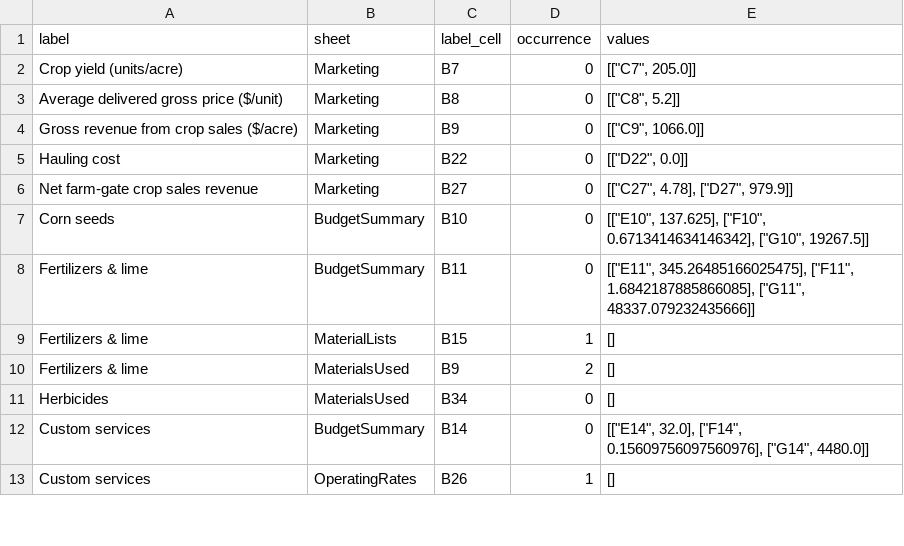
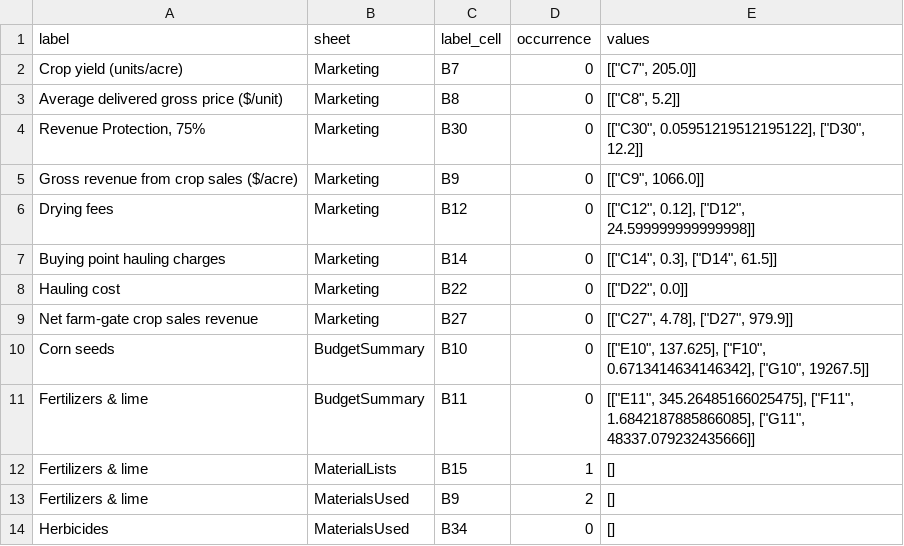
Before and after one commit to Imrobbailey2/AgroEcosystemSim, a CSV file: pipeline/sources/extracted/suwannee/budget_owned.csv, drawn as a sheet; only a part is shown; the shorter side is filled out with more unchanged rows.

```diff
--- a/pipeline/sources/extracted/suwannee/budget_owned.csv
+++ b/pipeline/sources/extracted/suwannee/budget_owned.csv
@@ -3,3 +3,6 @@ Crop yield (units/acre),Marketing,B7,0,"[[""C7"", 205.0]]"
 Average delivered gross price ($/unit),Marketing,B8,0,"[[""C8"", 5.2]]"
+"Revenue Protection, 75%",Marketing,B30,0,"[[""C30"", 0.05951219512195122], [""D30"", 12.2]]"
 Gross revenue from crop sales ($/acre),Marketing,B9,0,"[[""C9"", 1066.0]]"
+Drying fees,Marketing,B12,0,"[[""C12"", 0.12], [""D12"", 24.599999999999998]]"
+Buying point hauling charges,Marketing,B14,0,"[[""C14"", 0.3], [""D14"", 61.5]]"
 Hauling cost,Marketing,B22,0,"[[""D22"", 0.0]]"
```
Also changed, not shown: pipeline/sources/extracted/suwannee/budget_rented.csv, 2 other files.
